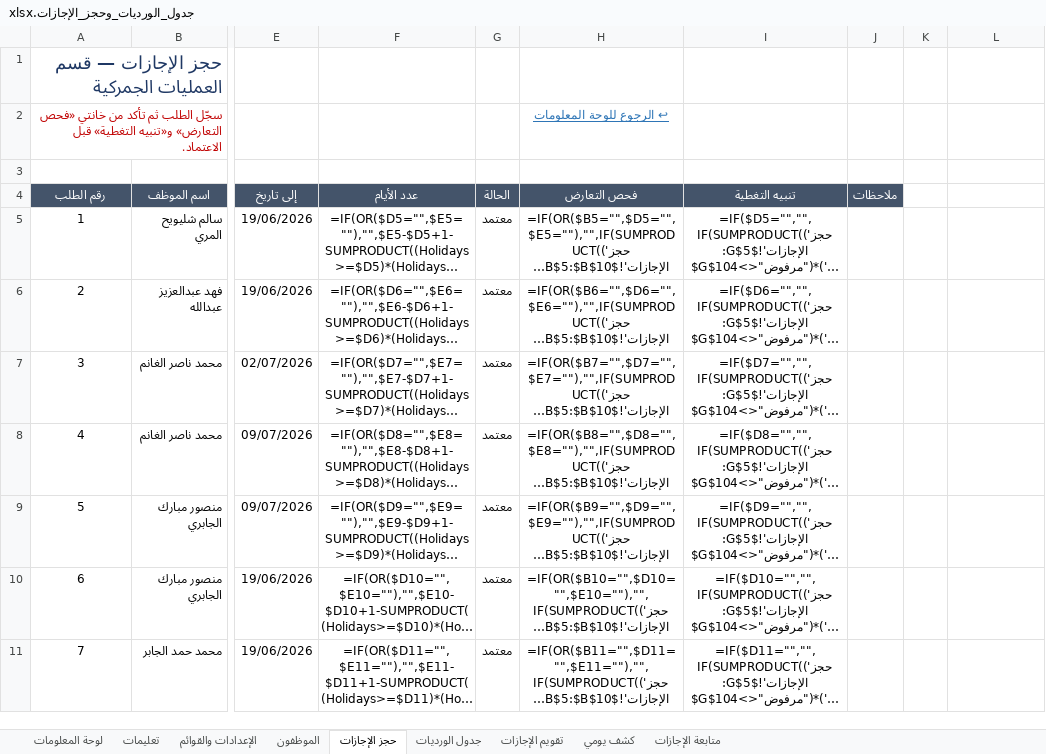
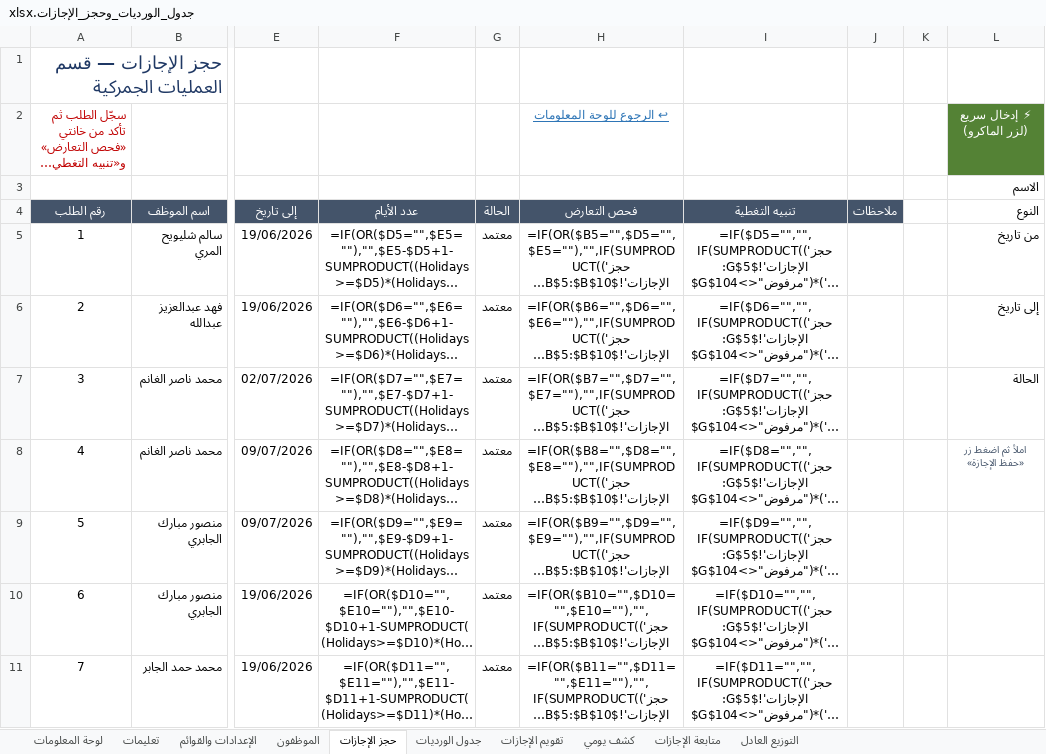
Before and after one commit to Fahadqtr/ghost, an Excel workbook: جدول_الورديات_وحجز_الإجازات.xlsx, sheet حجز الإجازات, drawn as a sheet; only a part is shown, gaps mark what is left out; long unchanged cells end in …; values as stored, in another font and other column widths than the file's, no borders; formulas without a stored value are shown as written; conditional formats and table styles not drawn; the diff names each change by its address in the sheet, - before the commit and + after, or states it on an @@ line.

```diff
--- a/جدول_الورديات_وحجز_الإجازات.xlsx (sheet حجز الإجازات)
+++ b/جدول_الورديات_وحجز_الإجازات.xlsx (sheet حجز الإجازات)
+sheet tab: التوزيع العادل
-L2: (empty)
+L2: ⚡ إدخال سريع (لزر الماكرو)
-L2 fill: none
+L2 fill: #548235
-L3 (⚡ إدخال سريع (لزر الماكرو)): (empty)
+L3 (⚡ إدخال سريع (لزر الماكرو)): الاسم
-L4 (⚡ إدخال سريع (لزر الماكرو)): (empty)
+L4 (⚡ إدخال سريع (لزر الماكرو)): النوع
-L5 (⚡ إدخال سريع (لزر الماكرو)): (empty)
+L5 (⚡ إدخال سريع (لزر الماكرو)): من تاريخ
-L6 (⚡ إدخال سريع (لزر الماكرو)): (empty)
+L6 (⚡ إدخال سريع (لزر الماكرو)): إلى تاريخ
-L7 (⚡ إدخال سريع (لزر الماكرو)): (empty)
+L7 (⚡ إدخال سريع (لزر الماكرو)): الحالة
-L8 (⚡ إدخال سريع (لزر الماكرو)): (empty)
+L8 (⚡ إدخال سريع (لزر الماكرو)): املأ ثم اضغط زر «حفظ الإجازة»
```
Also changed, not shown: charts or pictures, 2 other files.
